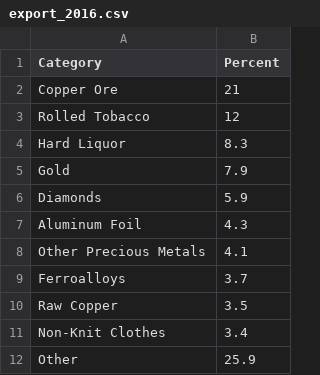
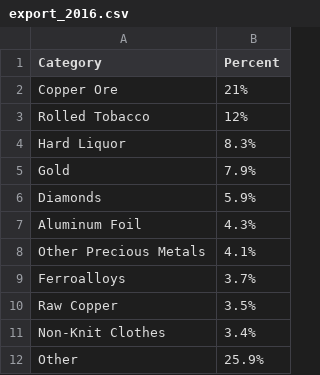
Before and after one commit to gog-zalibekyan/bi-project, a CSV file: export_2016.csv, drawn as a sheet.

Commit message:
Update export_2016.csv

```diff
--- a/export_2016.csv
+++ b/export_2016.csv
@@ -1,12 +1,12 @@
 Category,Percent,,,,
-Copper Ore,21,,,,
-Rolled Tobacco,12,,,,
-Hard Liquor,8.3,,,,
-Gold,7.9,,,,
-Diamonds,5.9,,,,
-Aluminum Foil,4.3,,,,
-Other Precious Metals,4.1,,,,
-Ferroalloys,3.7,,,,
-Raw Copper,3.5,,,,
-Non-Knit Clothes,3.4,,,,
-Other,25.9,,,,
+Copper Ore,21%,,,,
+Rolled Tobacco,12%,,,,
+Hard Liquor,8.3%,,,,
+Gold,7.9%,,,,
+Diamonds,5.9%,,,,
+Aluminum Foil,4.3%,,,,
+Other Precious Metals,4.1%,,,,
+Ferroalloys,3.7%,,,,
+Raw Copper,3.5%,,,,
+Non-Knit Clothes,3.4%,,,,
+Other,25.9%,,,,
```
